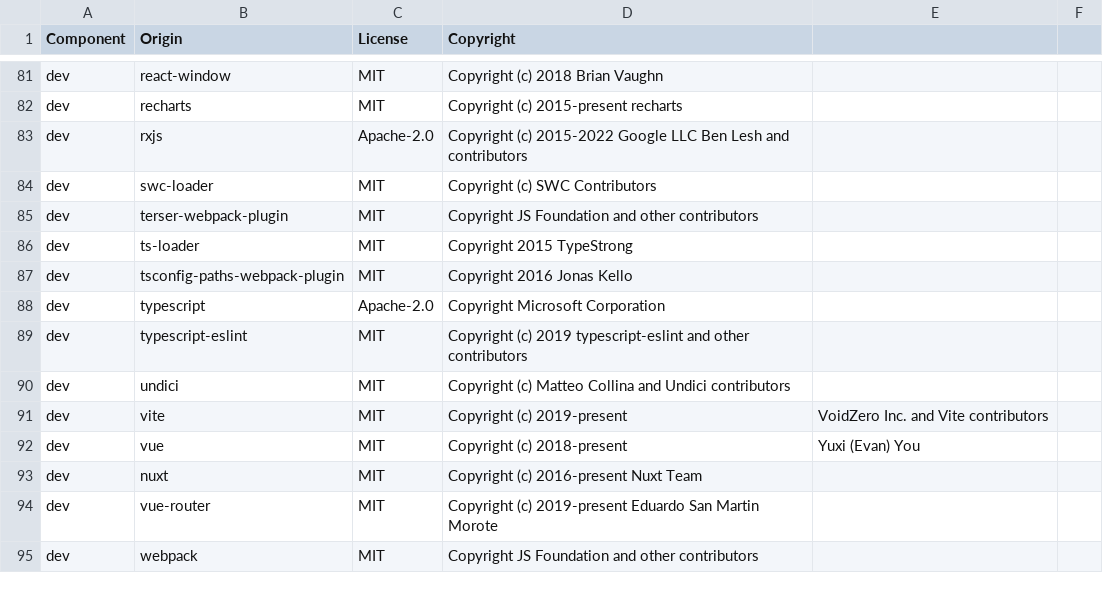
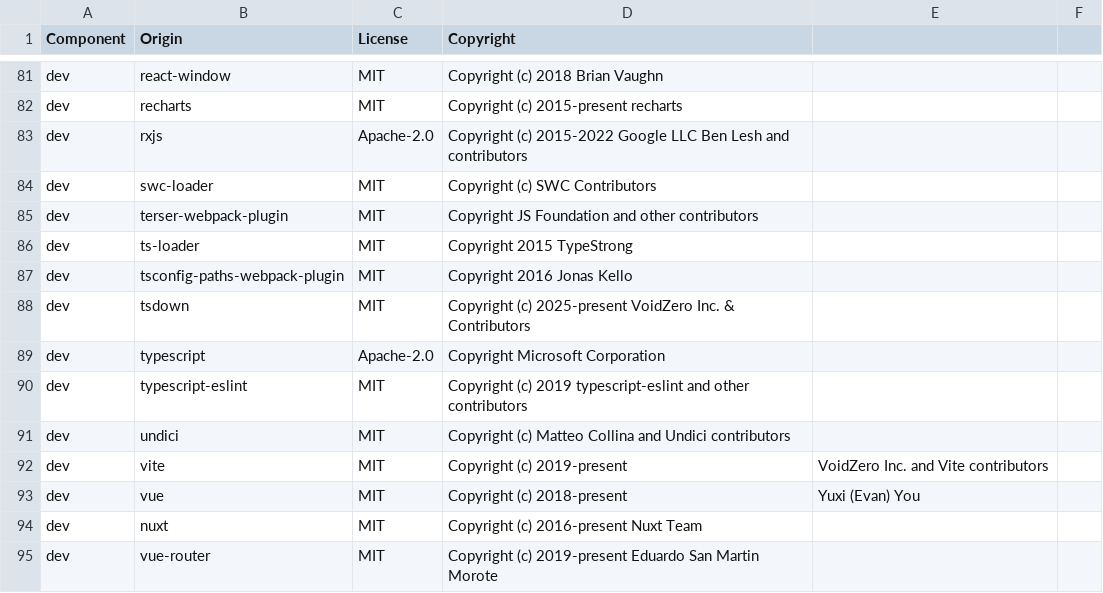
Before and after one commit to DataDog/browser-sdk, a CSV file: LICENSE-3rdparty.csv, drawn as a sheet; only a part is shown, gaps mark what is left out; the shorter side is filled out with more unchanged rows.

Commit message:
👷 migrate module builds from TypeScript compiler API to tsdown (#4767)

```diff
--- a/LICENSE-3rdparty.csv
+++ b/LICENSE-3rdparty.csv
@@ -87,2 +87,3 @@ dev,ts-loader,MIT,Copyright 2015 TypeStrong
 dev,tsconfig-paths-webpack-plugin,MIT,Copyright 2016 Jonas Kello
+dev,tsdown,MIT,Copyright (c) 2025-present VoidZero Inc. & Contributors
 dev,typescript,Apache-2.0,Copyright Microsoft Corporation
```
Also changed, not shown: 27 other files.
